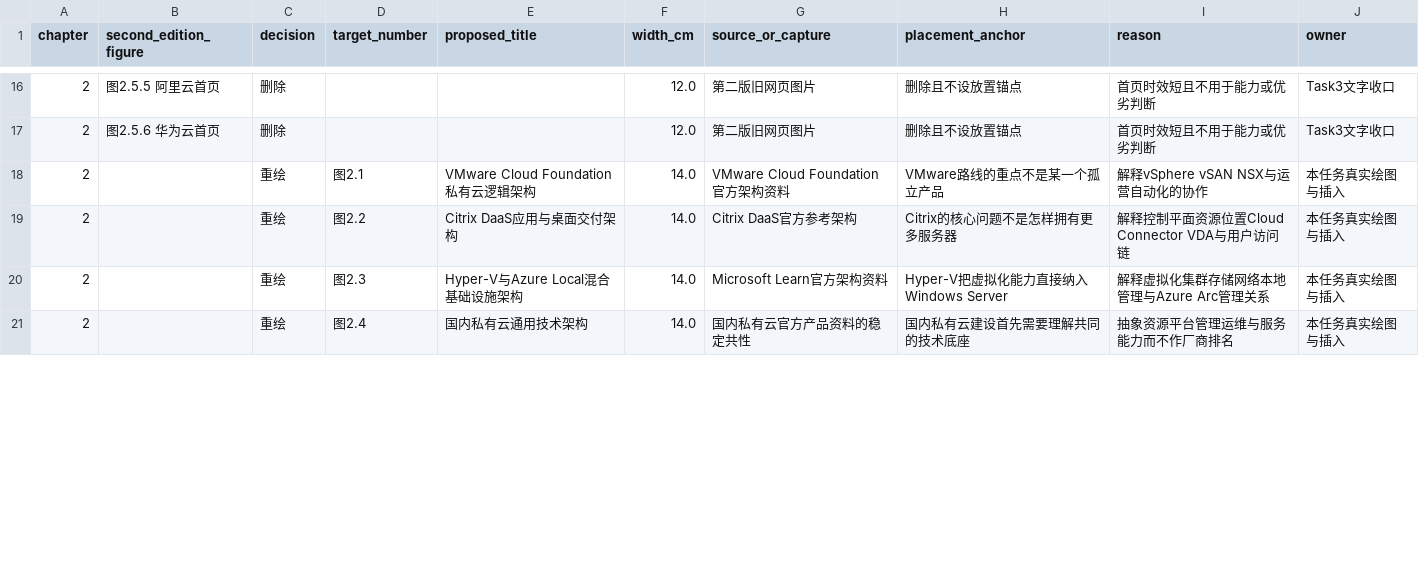
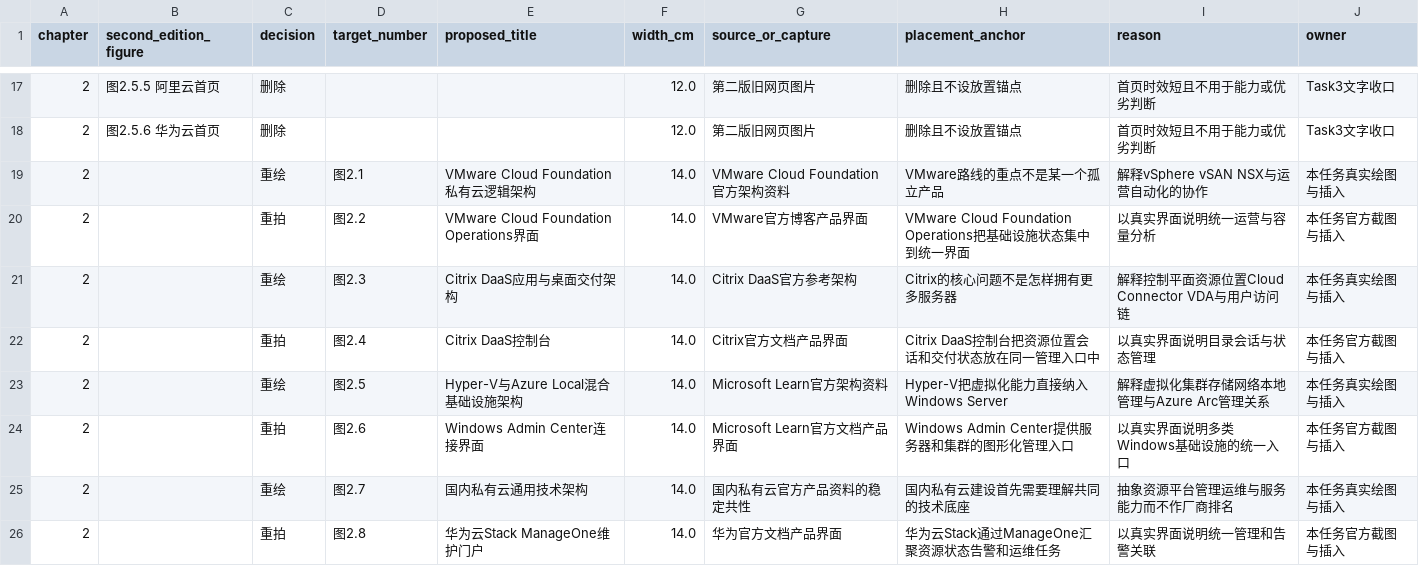
Before and after one commit to 007shilv/openstack-training3, a CSV file: third-edition-work/revision/figures/figure-plan.csv, drawn as a sheet; only a part is shown, gaps mark what is left out; the diff covers the shown part only.

```diff
--- a/third-edition-work/revision/figures/figure-plan.csv
+++ b/third-edition-work/revision/figures/figure-plan.csv
@@ -18,4 +19,8 @@ chapter,second_edition_figure,decision,target_number,proposed_title,width_cm,sou
 2,,重绘,图2.1,VMware Cloud Foundation私有云逻辑架构,14.0,VMware Cloud Foundation官方架构资料,VMware路线的重点不是某一个孤立产品,解释vSphere vSAN NSX与运营自动化的协作,本任务真实绘图与插入
-2,,重绘,图2.2,Citrix DaaS应用与桌面交付架构,14.0,Citrix DaaS官方参考架构,Citrix的核心问题不是怎样拥有更多服务器,解释控制平面资源位置Cloud Connector VDA与用户访问链,本任务真实绘图与插入
-2,,重绘,图2.3,Hyper-V与Azure Local混合基础设施架构,14.0,Microsoft Learn官方架构资料,Hyper-V把虚拟化能力直接纳入Windows Server,解释虚拟化集群存储网络本地管理与Azure Arc管理关系,本任务真实绘图与插入
-2,,重绘,图2.4,国内私有云通用技术架构,14.0,国内私有云官方产品资料的稳定共性,国内私有云建设首先需要理解共同的技术底座,抽象资源平台管理运维与服务能力而不作厂商排名,本任务真实绘图与插入
+2,,重拍,图2.2,VMware Cloud Foundation Operations界面,14.0,VMware官方博客产品界面,VMware Cloud Foundation Operations把基础设施状态集中到统一界面,以真实界面说明统一运营与容量分析,本任务官方截图与插入
+2,,重绘,图2.3,Citrix DaaS应用与桌面交付架构,14.0,Citrix DaaS官方参考架构,Citrix的核心问题不是怎样拥有更多服务器,解释控制平面资源位置Cloud Connector VDA与用户访问链,本任务真实绘图与插入
+2,,重拍,图2.4,Citrix DaaS控制台,14.0,Citrix官方文档产品界面,Citrix DaaS控制台把资源位置会话和交付状态放在同一管理入口中,以真实界面说明目录会话与状态管理,本任务官方截图与插入
+2,,重绘,图2.5,Hyper-V与Azure Local混合基础设施架构,14.0,Microsoft Learn官方架构资料,Hyper-V把虚拟化能力直接纳入Windows Server,解释虚拟化集群存储网络本地管理与Azure Arc管理关系,本任务真实绘图与插入
+2,,重拍,图2.6,Windows Admin Center连接界面,14.0,Microsoft Learn官方文档产品界面,Windows Admin Center提供服务器和集群的图形化管理入口,以真实界面说明多类Windows基础设施的统一入口,本任务官方截图与插入
+2,,重绘,图2.7,国内私有云通用技术架构,14.0,国内私有云官方产品资料的稳定共性,国内私有云建设首先需要理解共同的技术底座,抽象资源平台管理运维与服务能力而不作厂商排名,本任务真实绘图与插入
+2,,重拍,图2.8,华为云Stack ManageOne维护门户,14.0,华为官方文档产品界面,华为云Stack通过ManageOne汇聚资源状态告警和运维任务,以真实界面说明统一管理和告警关联,本任务官方截图与插入
```
Also changed, not shown: 7 added rows, 3 removed rows and 5 edited cells elsewhere in this file, 49 other files.
